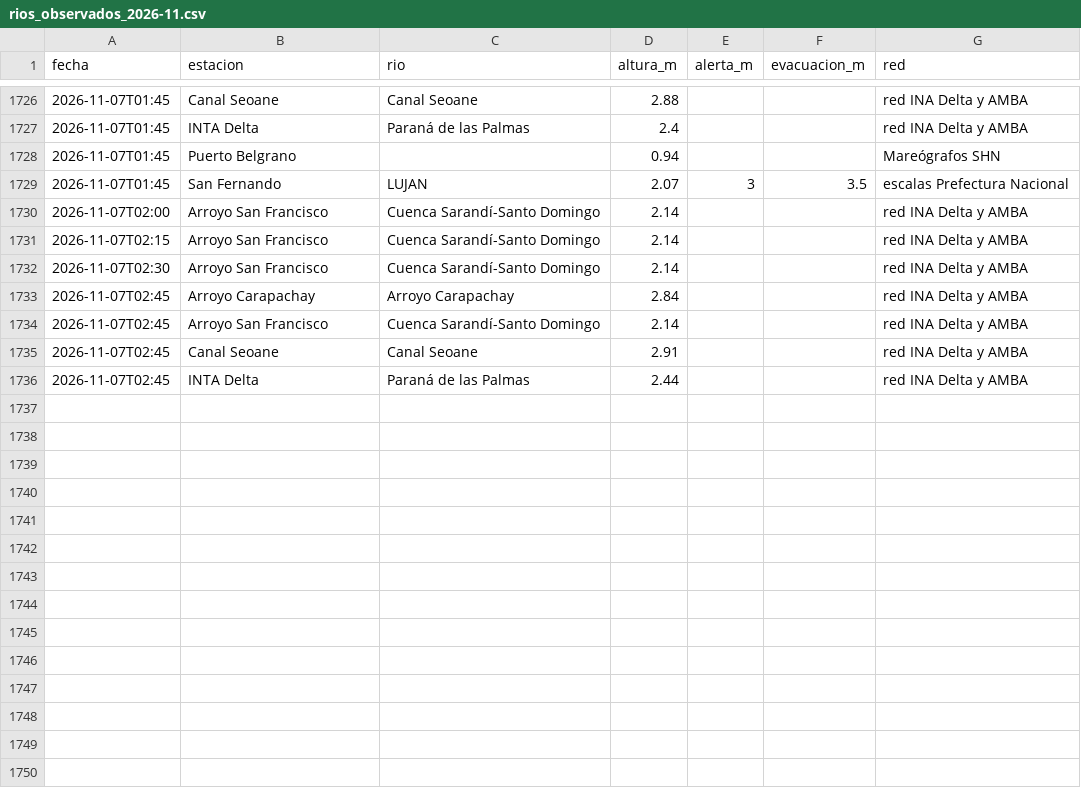
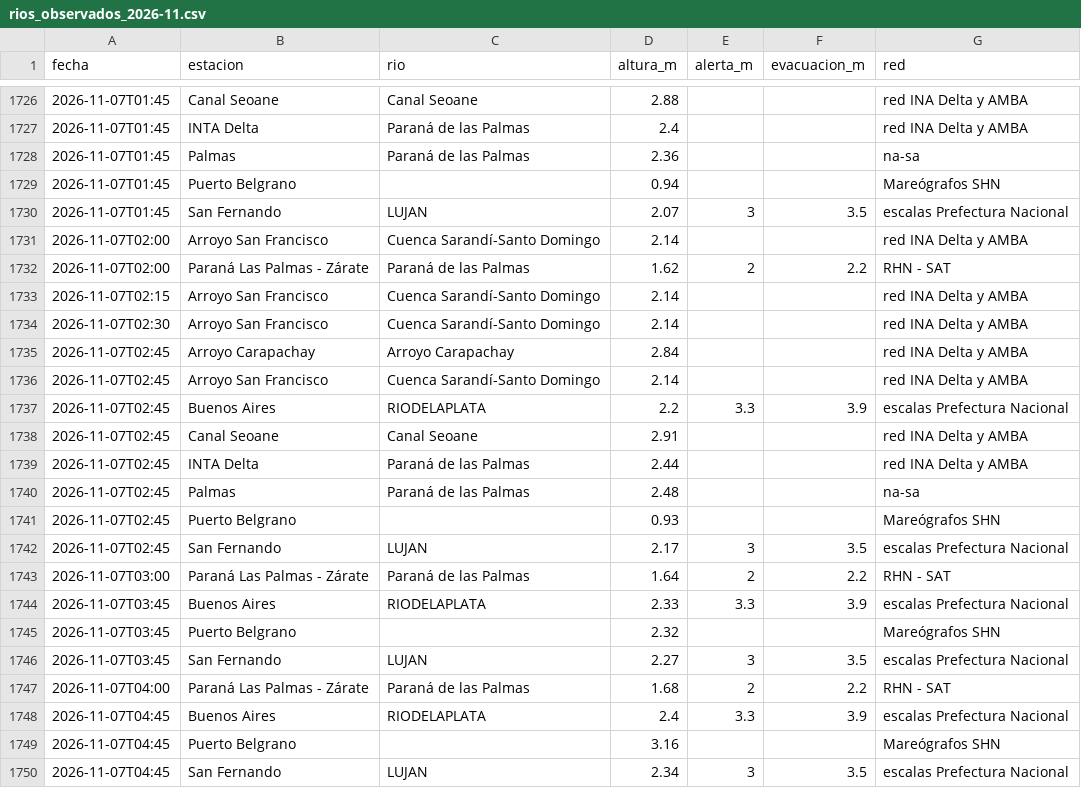
Before and after one commit to consultoradiagonales/Qu-pasa-en-tu-barrio, a CSV file: argwx/data/historico/rios_observados_2026-11.csv, drawn as a sheet; only a part is shown, gaps mark what is left out; the diff names each change by its address in the sheet, - before the commit and + after, or states it on an @@ line.

```diff
--- a/argwx/data/historico/rios_observados_2026-11.csv
+++ b/argwx/data/historico/rios_observados_2026-11.csv
+row 1728: 2026-11-07T01:45 | Palmas | Paraná de las Palmas | 2.36 |  |  | na-sa
+row 1732: 2026-11-07T02:00 | Paraná Las Palmas - Zárate | Paraná de las Palmas | 1.62 | 2 | 2.2 | RHN - SAT
+row 1737: 2026-11-07T02:45 | Buenos Aires | RIODELAPLATA | 2.2 | 3.3 | 3.9 | escalas Prefectura Nacional
+row 1740: 2026-11-07T02:45 | Palmas | Paraná de las Palmas | 2.48 |  |  | na-sa
+row 1741: 2026-11-07T02:45 | Puerto Belgrano |  | 0.93 |  |  | Mareógrafos SHN
+row 1742: 2026-11-07T02:45 | San Fernando | LUJAN | 2.17 | 3 | 3.5 | escalas Prefectura Nacional
+row 1743: 2026-11-07T03:00 | Paraná Las Palmas - Zárate | Paraná de las Palmas | 1.64 | 2 | 2.2 | RHN - SAT
+row 1744: 2026-11-07T03:45 | Buenos Aires | RIODELAPLATA | 2.33 | 3.3 | 3.9 | escalas Prefectura Nacional
+row 1745: 2026-11-07T03:45 | Puerto Belgrano |  | 2.32 |  |  | Mareógrafos SHN
+row 1746: 2026-11-07T03:45 | San Fernando | LUJAN | 2.27 | 3 | 3.5 | escalas Prefectura Nacional
+row 1747: 2026-11-07T04:00 | Paraná Las Palmas - Zárate | Paraná de las Palmas | 1.68 | 2 | 2.2 | RHN - SAT
+row 1748: 2026-11-07T04:45 | Buenos Aires | RIODELAPLATA | 2.4 | 3.3 | 3.9 | escalas Prefectura Nacional
+row 1749: 2026-11-07T04:45 | Puerto Belgrano |  | 3.16 |  |  | Mareógrafos SHN
+row 1750: 2026-11-07T04:45 | San Fernando | LUJAN | 2.34 | 3 | 3.5 | escalas Prefectura Nacional
```
Also changed, not shown: 11 other files.
